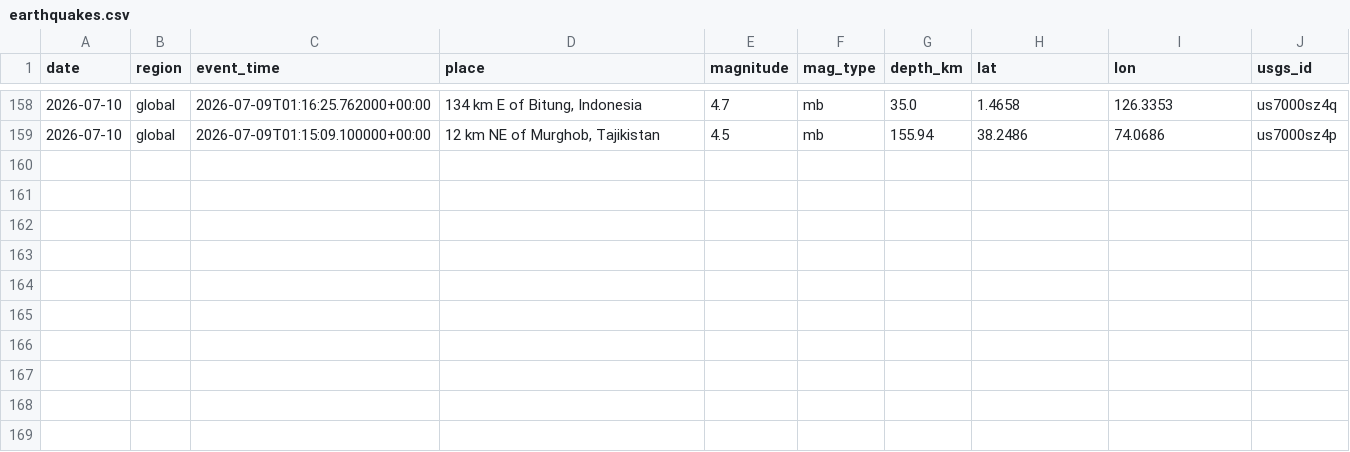
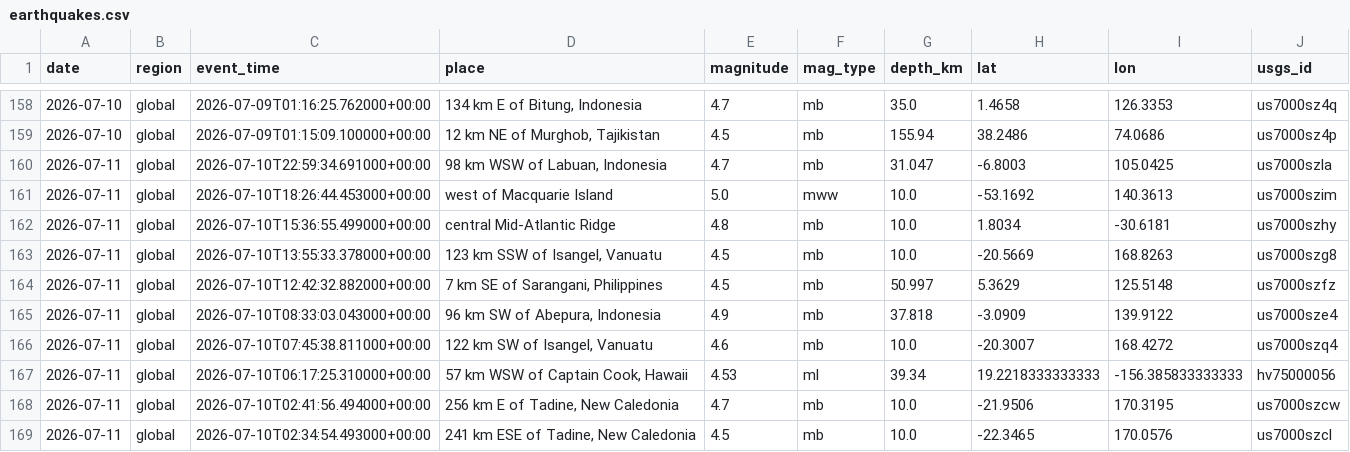
Before and after one commit to icedo724/data_collection, a CSV file: data/environment/earthquakes.csv, drawn as a sheet; only a part is shown, gaps mark what is left out.

```diff
--- a/data/environment/earthquakes.csv
+++ b/data/environment/earthquakes.csv
@@ -159 +159,11 @@
 2026-07-10,global,2026-07-09T01:15:09.100000+00:00,"12 km NE of Murghob, Tajikistan",4.5,mb,155.94,38.2486,74.0686,us7000sz4p
+2026-07-11,global,2026-07-10T22:59:34.691000+00:00,"98 km WSW of Labuan, Indonesia",4.7,mb,31.047,-6.8003,105.0425,us7000szla
+2026-07-11,global,2026-07-10T18:26:44.453000+00:00,west of Macquarie Island,5.0,mww,10.0,-53.1692,140.3613,us7000szim
+2026-07-11,global,2026-07-10T15:36:55.499000+00:00,central Mid-Atlantic Ridge,4.8,mb,10.0,1.8034,-30.6181,us7000szhy
+2026-07-11,global,2026-07-10T13:55:33.378000+00:00,"123 km SSW of Isangel, Vanuatu",4.5,mb,10.0,-20.5669,168.8263,us7000szg8
+2026-07-11,global,2026-07-10T12:42:32.882000+00:00,"7 km SE of Sarangani, Philippines",4.5,mb,50.997,5.3629,125.5148,us7000szfz
+2026-07-11,global,2026-07-10T08:33:03.043000+00:00,"96 km SW of Abepura, Indonesia",4.9,mb,37.818,-3.0909,139.9122,us7000sze4
+2026-07-11,global,2026-07-10T07:45:38.811000+00:00,"122 km SW of Isangel, Vanuatu",4.6,mb,10.0,-20.3007,168.4272,us7000szq4
+2026-07-11,global,2026-07-10T06:17:25.310000+00:00,"57 km WSW of Captain Cook, Hawaii",4.53,ml,39.34,19.2218333333333,-156.385833333333,hv75000056
+2026-07-11,global,2026-07-10T02:41:56.494000+00:00,"256 km E of Tadine, New Caledonia",4.7,mb,10.0,-21.9506,170.3195,us7000szcw
+2026-07-11,global,2026-07-10T02:34:54.493000+00:00,"241 km ESE of Tadine, New Caledonia",4.5,mb,10.0,-22.3465,170.0576,us7000szcl
```
Also changed, not shown: data/environment/air_quality.csv, data/environment/weather.csv, 6 other files.
